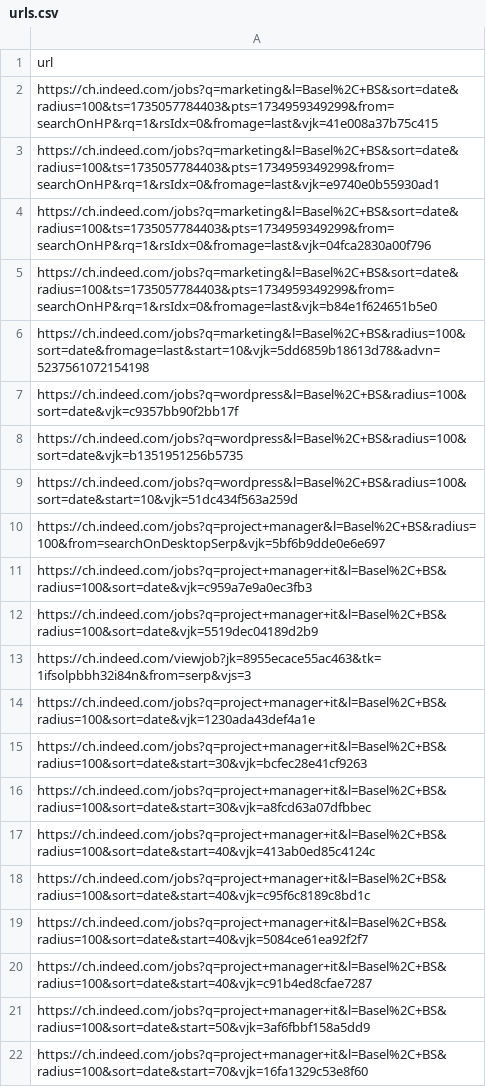
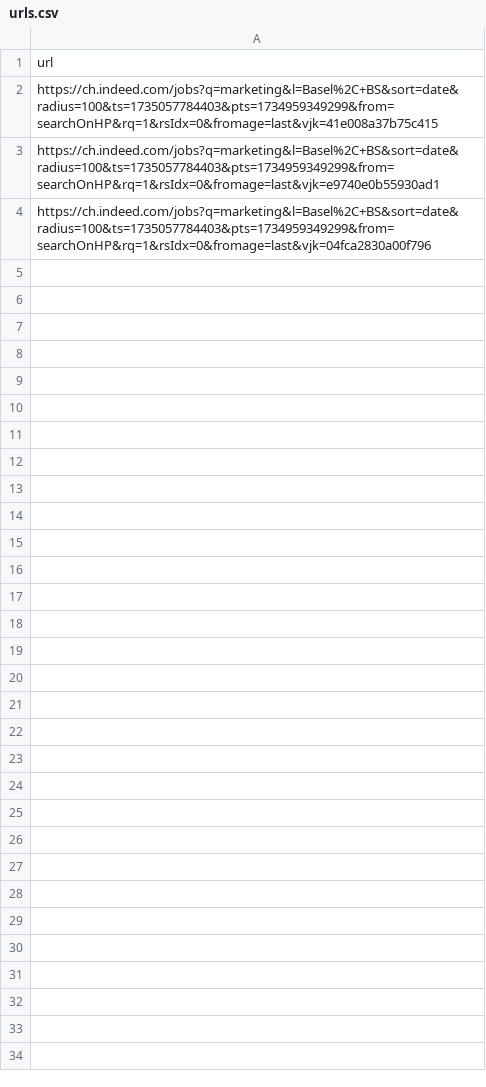
Before and after one commit to HilalAmeziane/Indeed-Job-Posting-Scraper, a CSV file: urls.csv, drawn as a sheet; the diff names each change by its address in the sheet, - before the commit and + after, or states it on an @@ line.

```diff
--- a/urls.csv
+++ b/urls.csv
-row 5: https://ch.indeed.com/jobs?q=marketing&l=Basel%2C+BS&sort=date&radius=100&ts=1735057784403&pts=1734959349299&from=searchOnHP&rq=1&rsIdx=0&fromage=last&vjk=b84e1f624651b5e0
-row 6: https://ch.indeed.com/jobs?q=marketing&l=Basel%2C+BS&radius=100&sort=date&fromage=last&start=10&vjk=5dd6859b18613d78&advn=5237561072154198
-row 7: https://ch.indeed.com/jobs?q=wordpress&l=Basel%2C+BS&radius=100&sort=date&vjk=c9357bb90f2bb17f
-row 8: https://ch.indeed.com/jobs?q=wordpress&l=Basel%2C+BS&radius=100&sort=date&vjk=b1351951256b5735
-row 9: https://ch.indeed.com/jobs?q=wordpress&l=Basel%2C+BS&radius=100&sort=date&start=10&vjk=51dc434f563a259d
-row 10: https://ch.indeed.com/jobs?q=project+manager&l=Basel%2C+BS&radius=100&from=searchOnDesktopSerp&vjk=5bf6b9dde0e6e697
-row 11: https://ch.indeed.com/jobs?q=project+manager+it&l=Basel%2C+BS&radius=100&sort=date&vjk=c959a7e9a0ec3fb3
-row 12: https://ch.indeed.com/jobs?q=project+manager+it&l=Basel%2C+BS&radius=100&sort=date&vjk=5519dec04189d2b9
-row 13: https://ch.indeed.com/viewjob?jk=8955ecace55ac463&tk=1ifsolpbbh32i84n&from=serp&vjs=3
-row 14: https://ch.indeed.com/jobs?q=project+manager+it&l=Basel%2C+BS&radius=100&sort=date&vjk=1230ada43def4a1e
-row 15: https://ch.indeed.com/jobs?q=project+manager+it&l=Basel%2C+BS&radius=100&sort=date&start=30&vjk=bcfec28e41cf9263
-row 16: https://ch.indeed.com/jobs?q=project+manager+it&l=Basel%2C+BS&radius=100&sort=date&start=30&vjk=a8fcd63a07dfbbec
-row 17: https://ch.indeed.com/jobs?q=project+manager+it&l=Basel%2C+BS&radius=100&sort=date&start=40&vjk=413ab0ed85c4124c
-row 18: https://ch.indeed.com/jobs?q=project+manager+it&l=Basel%2C+BS&radius=100&sort=date&start=40&vjk=c95f6c8189c8bd1c
-row 19: https://ch.indeed.com/jobs?q=project+manager+it&l=Basel%2C+BS&radius=100&sort=date&start=40&vjk=5084ce61ea92f2f7
-row 20: https://ch.indeed.com/jobs?q=project+manager+it&l=Basel%2C+BS&radius=100&sort=date&start=40&vjk=c91b4ed8cfae7287
-row 21: https://ch.indeed.com/jobs?q=project+manager+it&l=Basel%2C+BS&radius=100&sort=date&start=50&vjk=3af6fbbf158a5dd9
-row 22: https://ch.indeed.com/jobs?q=project+manager+it&l=Basel%2C+BS&radius=100&sort=date&start=70&vjk=16fa1329c53e8f60
```
Also changed, not shown: 4 other files.
